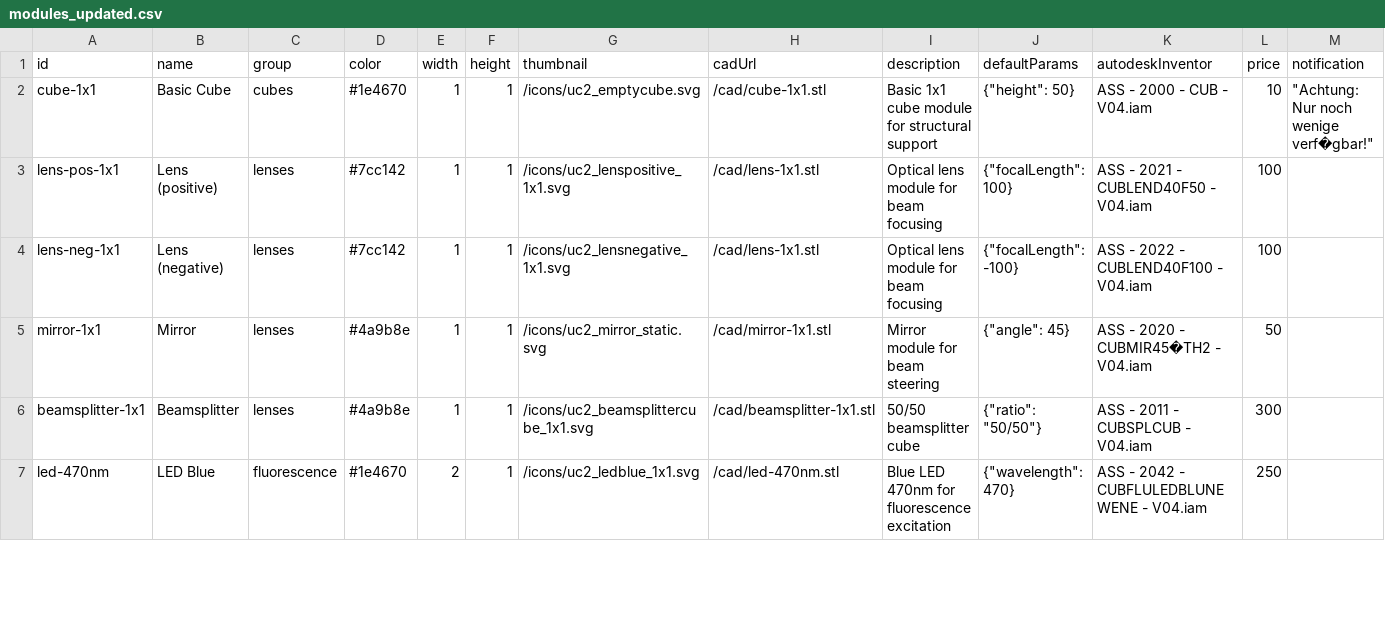
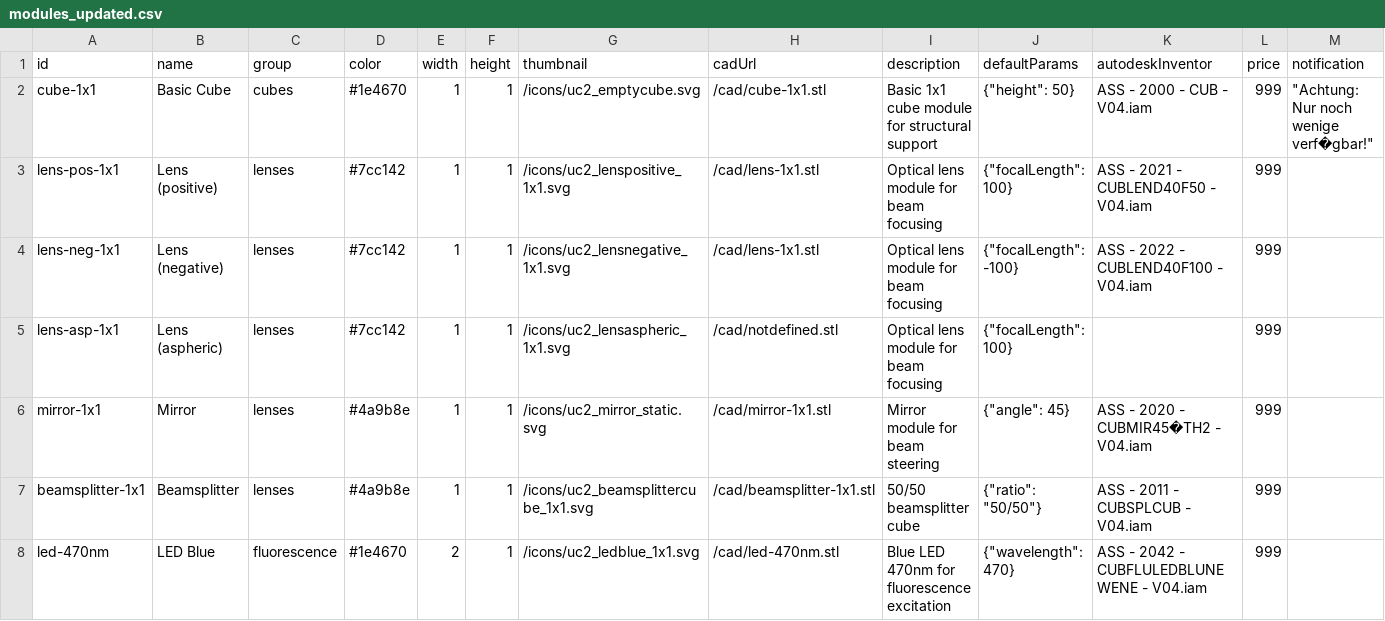
Before and after one commit to youseetoo/youseetoo.github.io, a CSV file: configurator/modules_updated.csv, drawn as a sheet; only a part is shown; the diff covers the shown part only.

```diff
--- a/configurator/modules_updated.csv
+++ b/configurator/modules_updated.csv
@@ -1,7 +1,8 @@
 id;name;group;color;width;height;thumbnail;cadUrl;description;defaultParams;autodeskInventor;price;notification
-cube-1x1;Basic Cube;cubes;#1e4670;1;1;/icons/uc2_emptycube.svg;/cad/cube-1x1.stl;Basic 1x1 cube module for structural support;"{""height"": 50}";ASS - 2000 - CUB - V04.iam;10;"""Achtung: Nur noch wenige verf�gbar!"""
-lens-pos-1x1;Lens (positive);lenses;#7cc142;1;1;/icons/uc2_lenspositive_1x1.svg;/cad/lens-1x1.stl;Optical lens module for beam focusing;"{""focalLength"": 100}";ASS - 2021 - CUBLEND40F50 - V04.iam;100;
-lens-neg-1x1;Lens (negative);lenses;#7cc142;1;1;/icons/uc2_lensnegative_1x1.svg;/cad/lens-1x1.stl;Optical lens module for beam focusing;"{""focalLength"": -100}";ASS - 2022 - CUBLEND40F100 - V04.iam;100;
-mirror-1x1;Mirror;lenses;#4a9b8e;1;1;/icons/uc2_mirror_static.svg;/cad/mirror-1x1.stl;Mirror module for beam steering;"{""angle"": 45}";ASS - 2020 - CUBMIR45�TH2 - V04.iam;50;
-beamsplitter-1x1;Beamsplitter;lenses;#4a9b8e;1;1;/icons/uc2_beamsplittercube_1x1.svg;/cad/beamsplitter-1x1.stl;50/50 beamsplitter cube;"{""ratio"": ""50/50""}";ASS - 2011 - CUBSPLCUB - V04.iam;300;
-led-470nm;LED Blue;fluorescence;#1e4670;2;1;/icons/uc2_ledblue_1x1.svg;/cad/led-470nm.stl;Blue LED 470nm for fluorescence excitation;"{""wavelength"": 470}";ASS - 2042 - CUBFLULEDBLUNEWENE - V04.iam;250;
+cube-1x1;Basic Cube;cubes;#1e4670;1;1;/icons/uc2_emptycube.svg;/cad/cube-1x1.stl;Basic 1x1 cube module for structural support;"{""height"": 50}";ASS - 2000 - CUB - V04.iam;999;"""Achtung: Nur noch wenige verf�gbar!"""
+lens-pos-1x1;Lens (positive);lenses;#7cc142;1;1;/icons/uc2_lenspositive_1x1.svg;/cad/lens-1x1.stl;Optical lens module for beam focusing;"{""focalLength"": 100}";ASS - 2021 - CUBLEND40F50 - V04.iam;999;
+lens-neg-1x1;Lens (negative);lenses;#7cc142;1;1;/icons/uc2_lensnegative_1x1.svg;/cad/lens-1x1.stl;Optical lens module for beam focusing;"{""focalLength"": -100}";ASS - 2022 - CUBLEND40F100 - V04.iam;999;
+lens-asp-1x1;Lens (aspheric);lenses;#7cc142;1;1;/icons/uc2_lensaspheric_1x1.svg;/cad/notdefined.stl;Optical lens module for beam focusing;"{""focalLength"": 100}";;999;
+mirror-1x1;Mirror;lenses;#4a9b8e;1;1;/icons/uc2_mirror_static.svg;/cad/mirror-1x1.stl;Mirror module for beam steering;"{""angle"": 45}";ASS - 2020 - CUBMIR45�TH2 - V04.iam;999;
+beamsplitter-1x1;Beamsplitter;lenses;#4a9b8e;1;1;/icons/uc2_beamsplittercube_1x1.svg;/cad/beamsplitter-1x1.stl;50/50 beamsplitter cube;"{""ratio"": ""50/50""}";ASS - 2011 - CUBSPLCUB - V04.iam;999;
+led-470nm;LED Blue;fluorescence;#1e4670;2;1;/icons/uc2_ledblue_1x1.svg;/cad/led-470nm.stl;Blue LED 470nm for fluorescence excitation;"{""wavelength"": 470}";ASS - 2042 - CUBFLULEDBLUNEWENE - V04.iam;999;
```
Also changed, not shown: 3 added rows and 59 edited cells elsewhere in this file, 12 other files.
